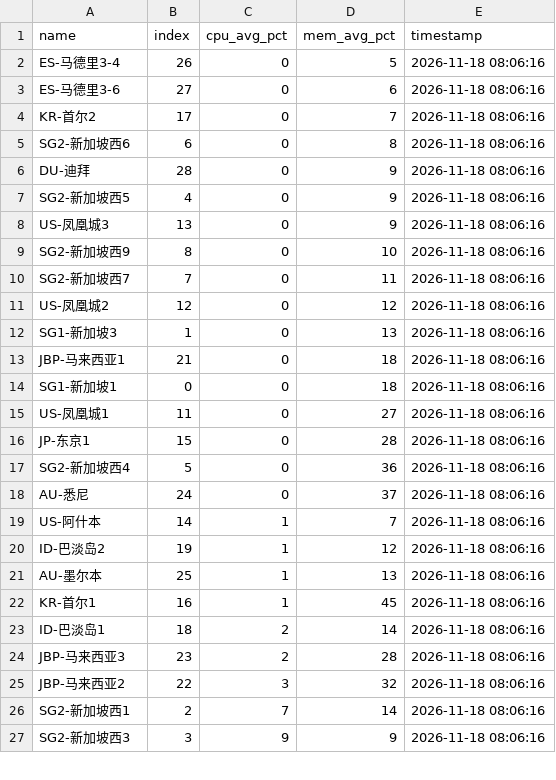
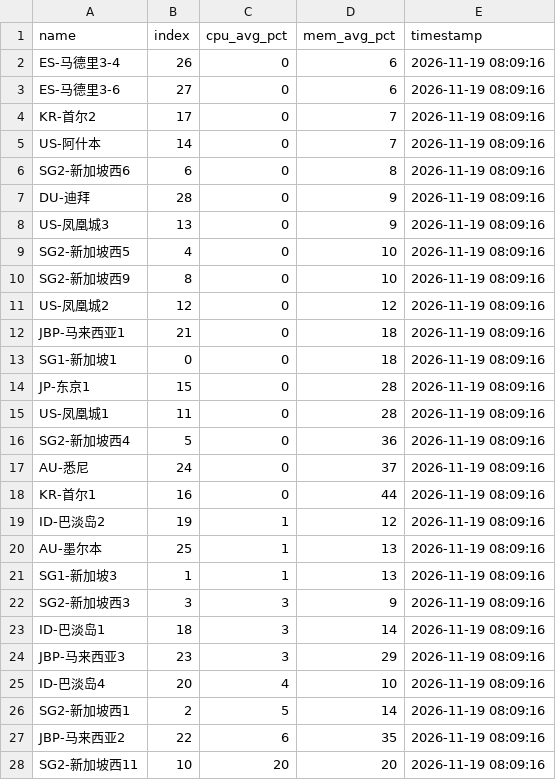
Before and after one commit to suwei8/oci-keepalive-tunnel, a CSV file: csv/resource_usage.csv, drawn as a sheet; only a part is shown; the diff covers the shown part only.

```diff
--- a/csv/resource_usage.csv
+++ b/csv/resource_usage.csv
@@ -1,27 +1,28 @@
 name,index,cpu_avg_pct,mem_avg_pct,timestamp
-ES-马德里3-4,26,0,5,2026-11-18 08:06:16
-ES-马德里3-6,27,0,6,2026-11-18 08:06:16
-KR-首尔2,17,0,7,2026-11-18 08:06:16
-SG2-新加坡西6,6,0,8,2026-11-18 08:06:16
-DU-迪拜,28,0,9,2026-11-18 08:06:16
-SG2-新加坡西5,4,0,9,2026-11-18 08:06:16
-US-凤凰城3,13,0,9,2026-11-18 08:06:16
-SG2-新加坡西9,8,0,10,2026-11-18 08:06:16
-SG2-新加坡西7,7,0,11,2026-11-18 08:06:16
-US-凤凰城2,12,0,12,2026-11-18 08:06:16
-SG1-新加坡3,1,0,13,2026-11-18 08:06:16
-JBP-马来西亚1,21,0,18,2026-11-18 08:06:16
-SG1-新加坡1,0,0,18,2026-11-18 08:06:16
-US-凤凰城1,11,0,27,2026-11-18 08:06:16
-JP-东京1,15,0,28,2026-11-18 08:06:16
-SG2-新加坡西4,5,0,36,2026-11-18 08:06:16
-AU-悉尼,24,0,37,2026-11-18 08:06:16
-US-阿什本,14,1,7,2026-11-18 08:06:16
-ID-巴淡岛2,19,1,12,2026-11-18 08:06:16
-AU-墨尔本,25,1,13,2026-11-18 08:06:16
-KR-首尔1,16,1,45,2026-11-18 08:06:16
-ID-巴淡岛1,18,2,14,2026-11-18 08:06:16
-JBP-马来西亚3,23,2,28,2026-11-18 08:06:16
-JBP-马来西亚2,22,3,32,2026-11-18 08:06:16
-SG2-新加坡西1,2,7,14,2026-11-18 08:06:16
-SG2-新加坡西3,3,9,9,2026-11-18 08:06:16
+ES-马德里3-4,26,0,6,2026-11-19 08:09:16
+ES-马德里3-6,27,0,6,2026-11-19 08:09:16
+KR-首尔2,17,0,7,2026-11-19 08:09:16
+US-阿什本,14,0,7,2026-11-19 08:09:16
+SG2-新加坡西6,6,0,8,2026-11-19 08:09:16
+DU-迪拜,28,0,9,2026-11-19 08:09:16
+US-凤凰城3,13,0,9,2026-11-19 08:09:16
+SG2-新加坡西5,4,0,10,2026-11-19 08:09:16
+SG2-新加坡西9,8,0,10,2026-11-19 08:09:16
+US-凤凰城2,12,0,12,2026-11-19 08:09:16
+JBP-马来西亚1,21,0,18,2026-11-19 08:09:16
+SG1-新加坡1,0,0,18,2026-11-19 08:09:16
+JP-东京1,15,0,28,2026-11-19 08:09:16
+US-凤凰城1,11,0,28,2026-11-19 08:09:16
+SG2-新加坡西4,5,0,36,2026-11-19 08:09:16
+AU-悉尼,24,0,37,2026-11-19 08:09:16
+KR-首尔1,16,0,44,2026-11-19 08:09:16
+ID-巴淡岛2,19,1,12,2026-11-19 08:09:16
+AU-墨尔本,25,1,13,2026-11-19 08:09:16
+SG1-新加坡3,1,1,13,2026-11-19 08:09:16
+SG2-新加坡西3,3,3,9,2026-11-19 08:09:16
+ID-巴淡岛1,18,3,14,2026-11-19 08:09:16
+JBP-马来西亚3,23,3,29,2026-11-19 08:09:16
+ID-巴淡岛4,20,4,10,2026-11-19 08:09:16
+SG2-新加坡西1,2,5,14,2026-11-19 08:09:16
+JBP-马来西亚2,22,6,35,2026-11-19 08:09:16
+SG2-新加坡西11,10,20,20,2026-11-19 08:09:16
```
Also changed, not shown: 2 edited cells elsewhere in this file.
